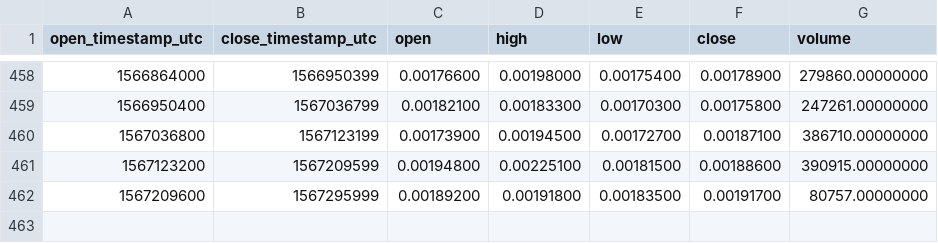
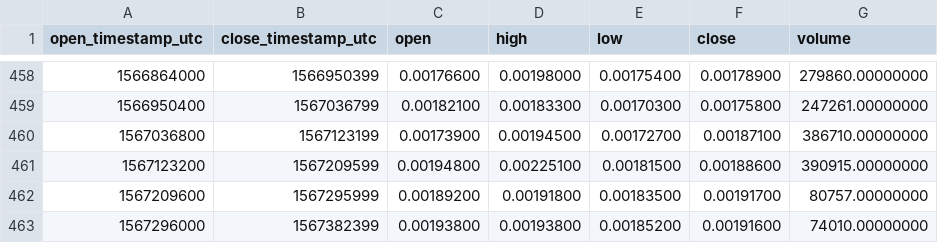
Before and after one commit to cryptobigbro/binance-CVCBNB, a CSV file: binance-CVCBNB-1d.csv, drawn as a sheet; only a part is shown, gaps mark what is left out; the diff names each change by its address in the sheet, - before the commit and + after, or states it on an @@ line.

```diff
--- a/binance-CVCBNB-1d.csv
+++ b/binance-CVCBNB-1d.csv
+row 463: 1567296000 | 1567382399 | 0.00193800 | 0.00193800 | 0.00185200 | 0.00191600 | 74010.00000000
```
Also changed, not shown: binance-CVCBNB-1h.csv.
